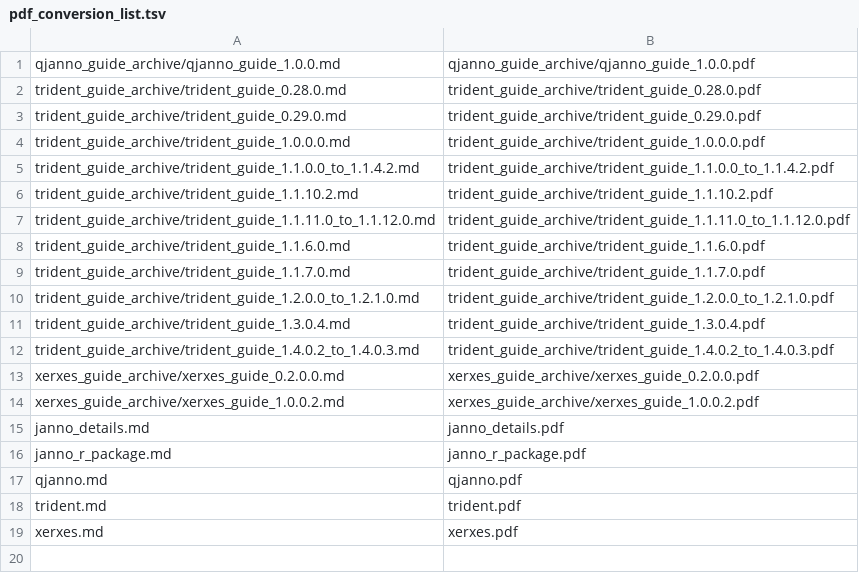
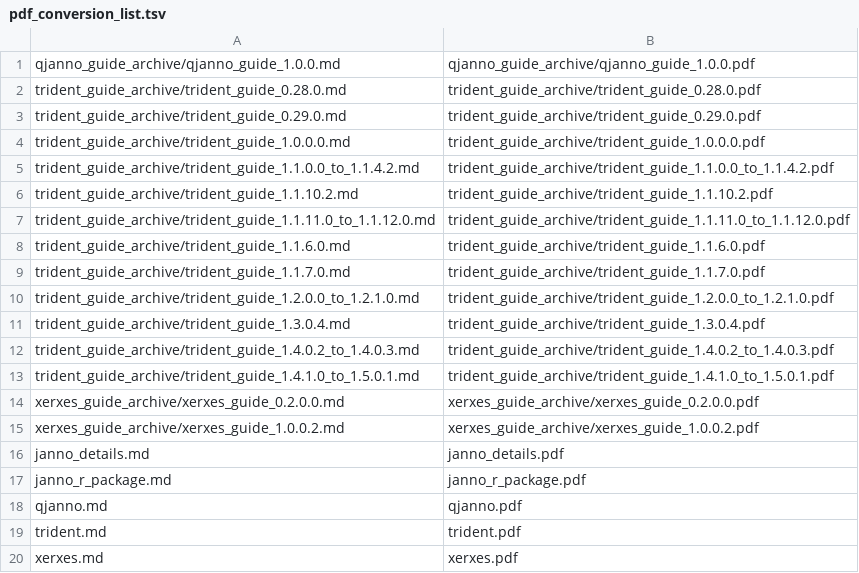
Before and after one commit to poseidon-framework/poseidon-framework.github.io, a TSV file: pdf_conversion/pdf_conversion_list.tsv, drawn as a sheet.

Commit message:
more updates of trident-related documentation

```diff
--- a/pdf_conversion/pdf_conversion_list.tsv
+++ b/pdf_conversion/pdf_conversion_list.tsv
@@ -12,2 +12,3 @@ trident_guide_archive/trident_guide_1.3.0.4.md	trident_guide_archive/trident_gui
 trident_guide_archive/trident_guide_1.4.0.2_to_1.4.0.3.md	trident_guide_archive/trident_guide_1.4.0.2_to_1.4.0.3.pdf
+trident_guide_archive/trident_guide_1.4.1.0_to_1.5.0.1.md	trident_guide_archive/trident_guide_1.4.1.0_to_1.5.0.1.pdf
 xerxes_guide_archive/xerxes_guide_0.2.0.0.md	xerxes_guide_archive/xerxes_guide_0.2.0.0.pdf
```
Also changed, not shown: 2 other files.
